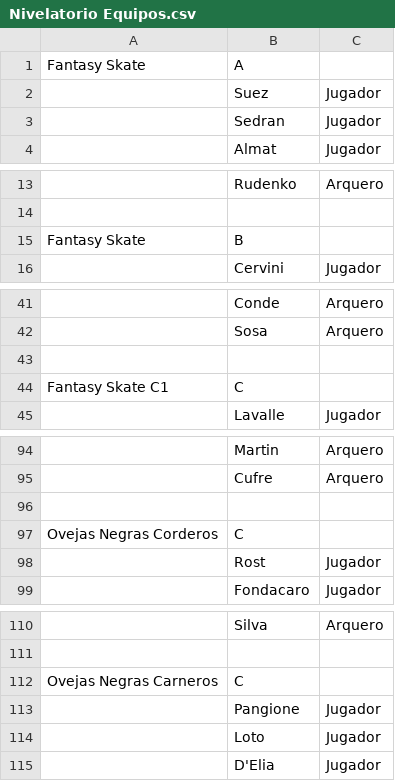
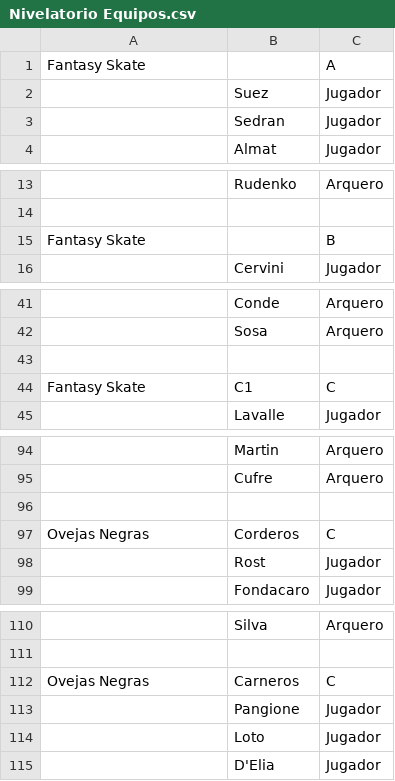
Before and after one commit to DiegoBerko/studio, a CSV file: public/Nivelatorio Equipos.csv, drawn as a sheet; only a part is shown, gaps mark what is left out; removed rows and columns are numbered as before the commit, all else as after; the diff covers the shown part only; the diff names each change by its address in the sheet, - before the commit and + after, or states it on an @@ line.

Commit message:
numeros acemhh b

```diff
--- a/public/Nivelatorio Equipos.csv
+++ b/public/Nivelatorio Equipos.csv
-B1: A
+B1: (empty)
-C1: (empty)
+C1: A
-B15: B
+B15: (empty)
-C15: (empty)
+C15: B
-row 44: Fantasy Skate C1 | C
+row 44: Fantasy Skate | C1 | C
-row 97: Ovejas Negras Corderos | C
+row 97: Ovejas Negras | Corderos | C
-row 112: Ovejas Negras Carneros | C
+row 112: Ovejas Negras | Carneros | C
```
Also changed, not shown: 19 edited cells elsewhere in this file.
